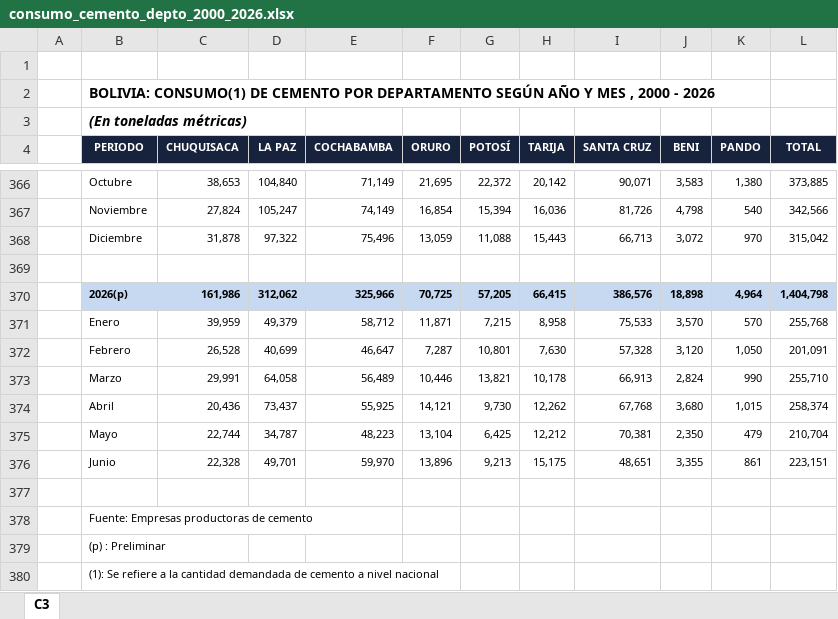
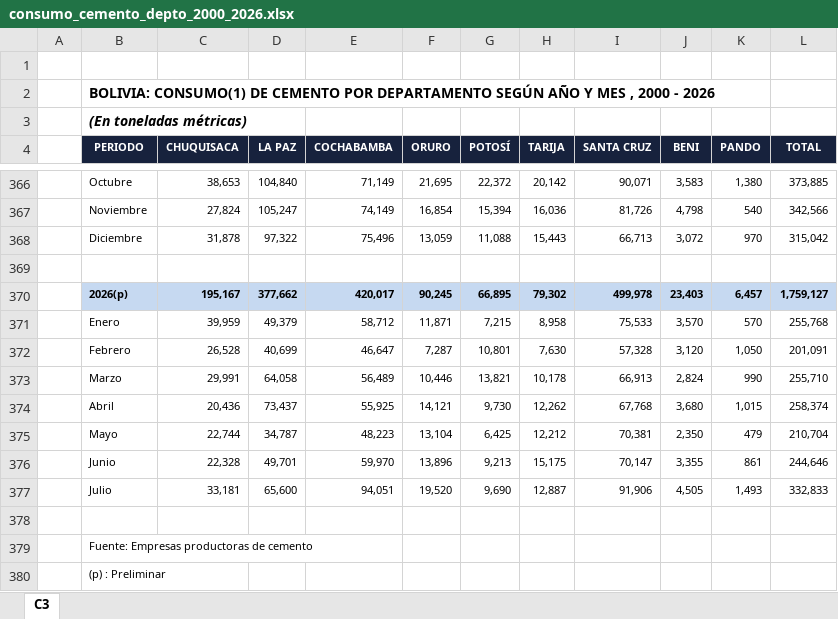
Before and after one commit to Centro-de-Estudios-POPULI/populi-actividad-economica, an Excel workbook: datos/indicadores_adelantados/cemento/consumo_cemento_depto_2000_2026.xlsx, sheet C3, drawn as a sheet; only a part is shown, gaps mark what is left out; the shorter side is filled out with more unchanged rows; values as stored, in another font and other column widths than the file's, no borders; charts and pictures not drawn; removed rows and columns are numbered as before the commit, all else as after; the diff names each change by its address in the sheet, - before the commit and + after, or states it on an @@ line.

```diff
--- a/datos/indicadores_adelantados/cemento/consumo_cemento_depto_2000_2026.xlsx (sheet C3)
+++ b/datos/indicadores_adelantados/cemento/consumo_cemento_depto_2000_2026.xlsx (sheet C3)
-row 370:  | 2026(p) | 161,986 | 312,062 | 325,966 | 70,725 | 57,205 | 66,415 | 386,576 | 18,898 | 4,964 | 1,404,798
+row 370:  | 2026(p) | 195,167 | 377,662 | 420,017 | 90,245 | 66,895 | 79,302 | 499,978 | 23,403 | 6,457 | 1,759,127
-I376 (SANTA CRUZ): 48,651
+I376 (SANTA CRUZ): 70,147
-L376 (TOTAL): 223,151
+L376 (TOTAL): 244,646
+row 377:  | Julio | 33,181 | 65,600 | 94,051 | 19,520 | 9,690 | 12,887 | 91,906 | 4,505 | 1,493 | 332,833
```
Also changed, not shown: formulas that keep their value, datos/indicadores_adelantados/cemento/produccion_cemento_depto_1991_2026.xlsx, datos/indicadores_adelantados/cemento/ventas_cemento_depto_1991_2026.xlsx, 6 other files.
